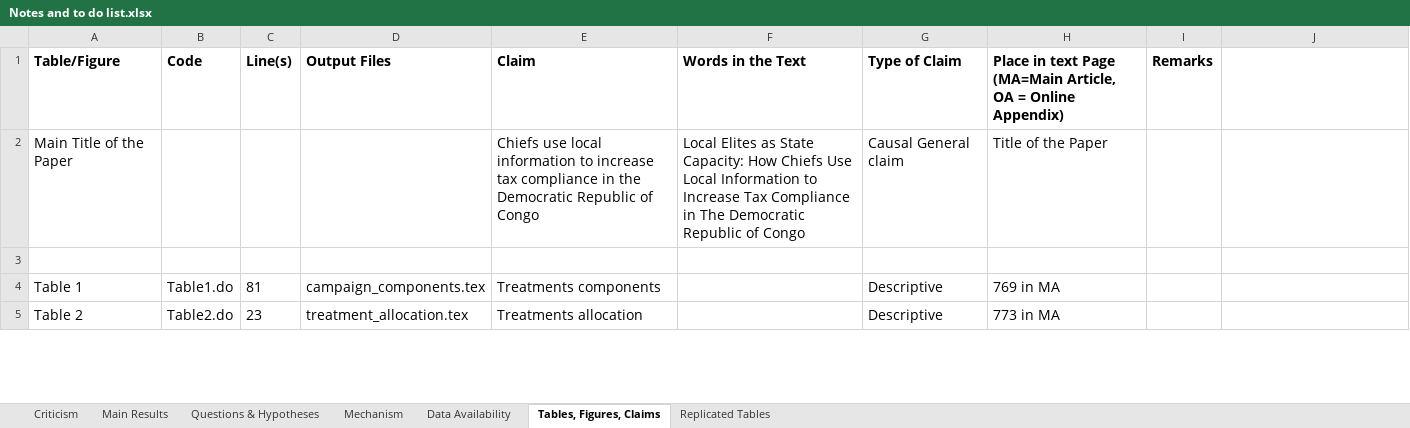
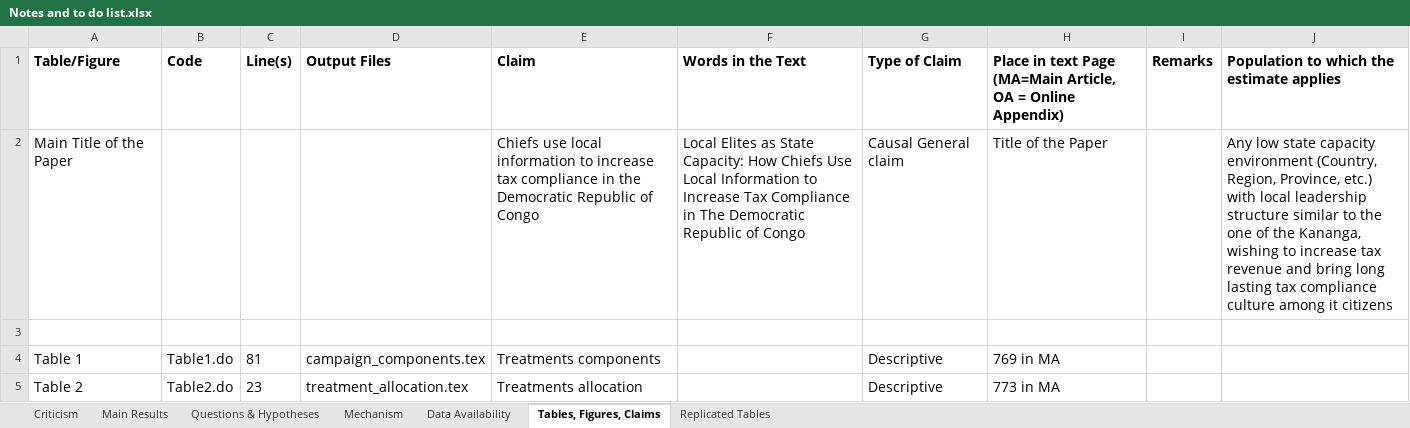
Before and after one commit to SossouAdjisse/Replication_Balan2022_TaxInDRC, an Excel workbook: OtherDocuments/Notes and to do list.xlsx, sheet Tables, Figures, Claims, drawn as a sheet; only a part is shown; values as stored, in another font and other column widths than the file's, no borders; the diff covers the shown part only; the diff names each change by its address in the sheet, - before the commit and + after, or states it on an @@ line.

```diff
--- a/OtherDocuments/Notes and to do list.xlsx (sheet Tables, Figures, Claims)
+++ b/OtherDocuments/Notes and to do list.xlsx (sheet Tables, Figures, Claims)
-J1: (empty)
+J1: Population to which the estimate applies
-J2: (empty)
+J2: Any low state capacity environment (Country, Region, Province, etc.) with local leadership structure similar to the one of the Kananga, wishing to increase tax revenue and bring long lasting tax compliance culture among it citizens
```
Also changed, not shown: 26 edited cells elsewhere in this sheet, 9 other files.
